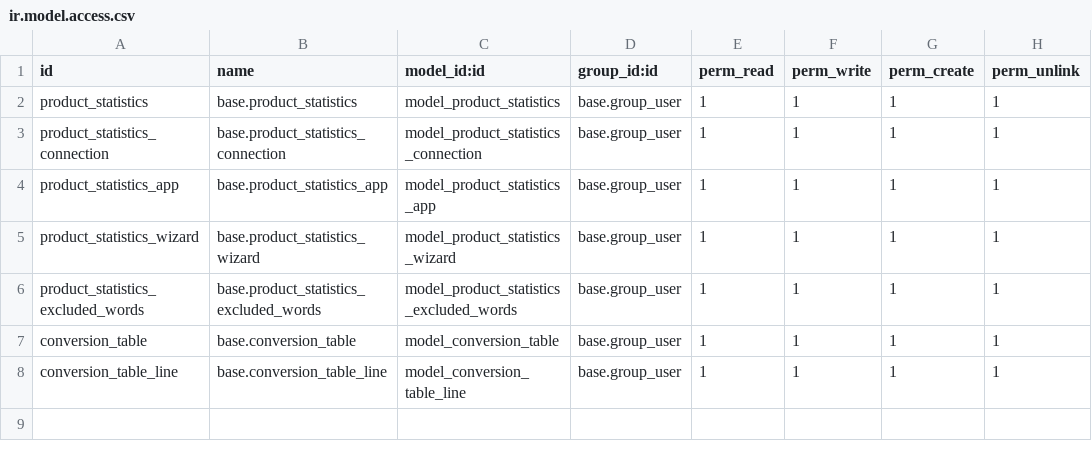
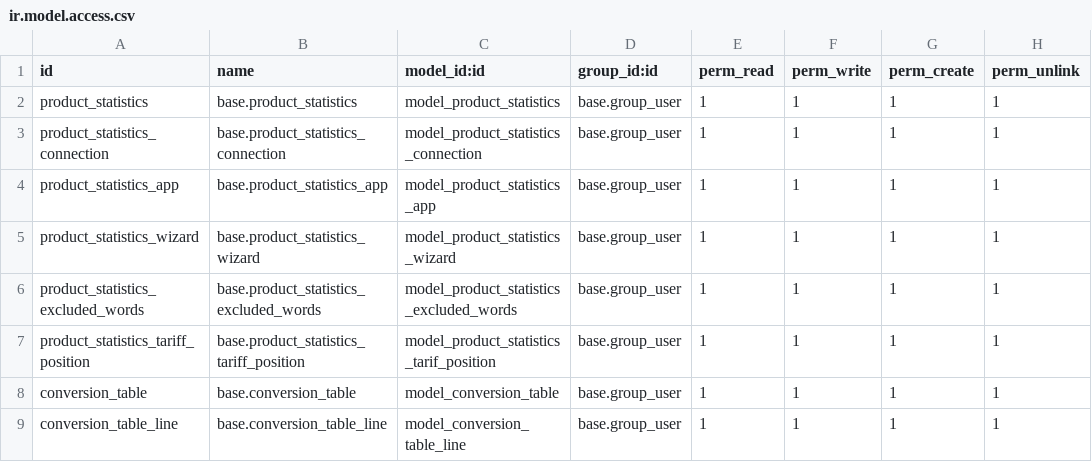
Before and after one commit to growerid/ajay, a CSV file: grw_product_statistics/security/ir.model.access.csv, drawn as a sheet.

```diff
--- a/grw_product_statistics/security/ir.model.access.csv
+++ b/grw_product_statistics/security/ir.model.access.csv
@@ -6,2 +6,3 @@ product_statistics_wizard,base.product_statistics_wizard,model_product_statistic
 product_statistics_excluded_words,base.product_statistics_excluded_words,model_product_statistics_excluded_words,base.group_user,1,1,1,1
+product_statistics_tariff_position,base.product_statistics_tariff_position,model_product_statistics_tarif_position,base.group_user,1,1,1,1
 conversion_table,base.conversion_table,model_conversion_table,base.group_user,1,1,1,1
```
Also changed, not shown: 2 other files.
